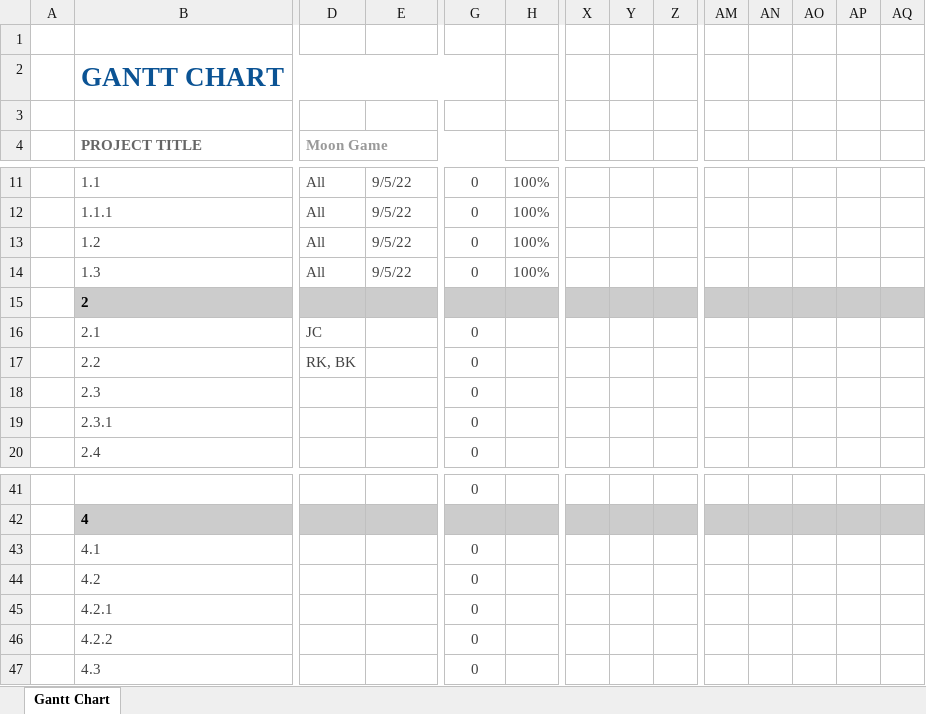
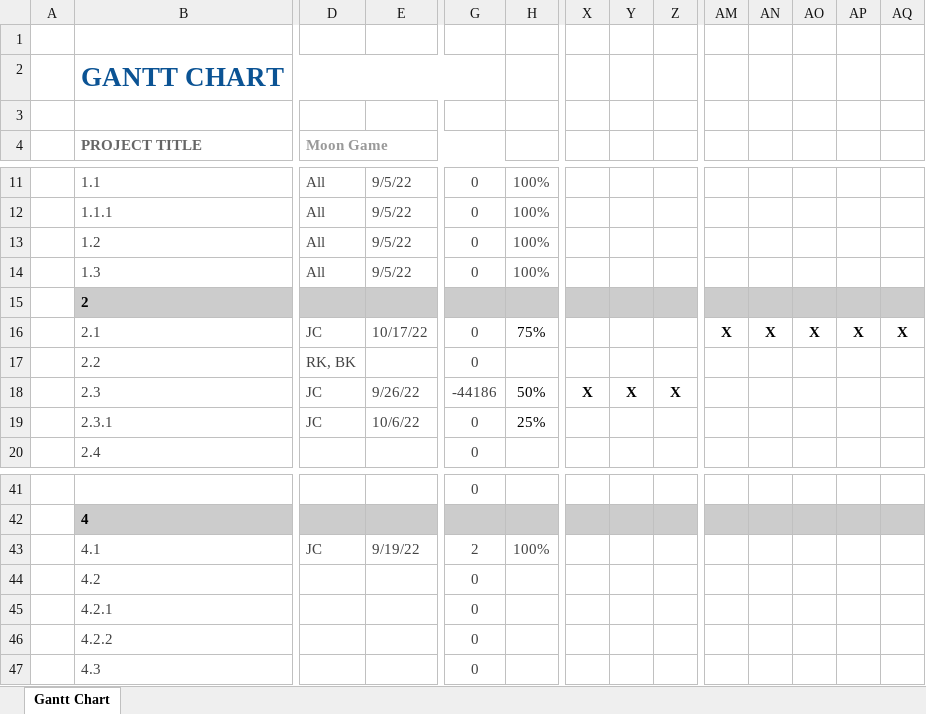
Before and after one commit to michaelp2464/CPS353-01-Moon-Game, an Excel workbook: docs/gantt/Gantt.xlsx, sheet Gantt Chart, drawn as a sheet; only a part is shown, gaps mark what is left out; values as stored, in another font and other column widths than the file's, no borders; conditional formats not drawn; the diff covers the shown part only; the diff names each change by its address in the sheet, - before the commit and + after, or states it on an @@ line.

Commit message:
Gantt chart updates, Flowchart added, Moon and Spacestation copies

```diff
--- a/docs/gantt/Gantt.xlsx (sheet Gantt Chart)
+++ b/docs/gantt/Gantt.xlsx (sheet Gantt Chart)
-E16: (empty)
+E16: 10/17/22
-H16: (empty)
+H16: 75%
-AM16: (empty)
+AM16: X
-AN16: (empty)
+AN16: X
-AO16: (empty)
+AO16: X
-AP16: (empty)
+AP16: X
-AQ16: (empty)
+AQ16: X
-D18:D19 (Moon Game): (empty)
+D18:D19 (Moon Game): JC
-E18: (empty)
+E18: 9/26/22
-G18: 0
+G18: -44186
-H18: (empty)
+H18: 50%
-X18: (empty)
+X18: X
-Y18: (empty)
+Y18: X
-Z18: (empty)
+Z18: X
-E19: (empty)
+E19: 10/6/22
-H19: (empty)
+H19: 25%
-D43 (Moon Game): (empty)
+D43 (Moon Game): JC
-E43: (empty)
+E43: 9/19/22
-G43: 0
+G43: 2
-H43: (empty)
+H43: 100%
```
Also changed, not shown: 25 edited cells elsewhere in this sheet, 25 other files.
